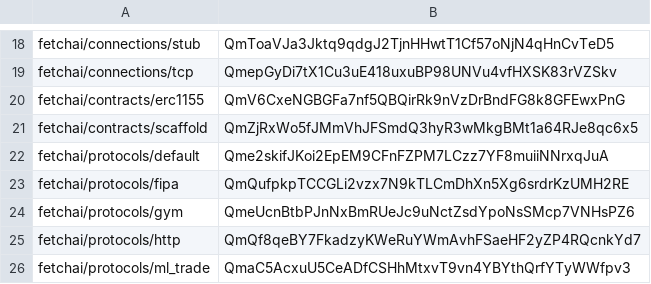
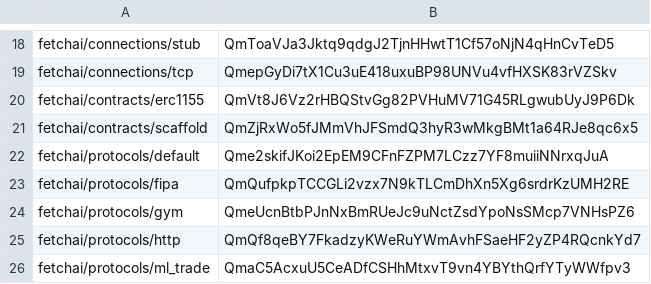
Before and after one commit to fetchai/agents-aea, a CSV file: packages/hashes.csv, drawn as a sheet; only a part is shown, gaps mark what is left out.

```diff
--- a/packages/hashes.csv
+++ b/packages/hashes.csv
@@ -19,3 +19,3 @@ fetchai/connections/stub,QmToaVJa3Jktq9qdgJ2TjnHHwtT1Cf57oNjN4qHnCvTeD5
 fetchai/connections/tcp,QmepGyDi7tX1Cu3uE418uxuBP98UNVu4vfHXSK83rVZSkv
-fetchai/contracts/erc1155,QmV6CxeNGBGFa7nf5QBQirRk9nVzDrBndFG8k8GFEwxPnG
+fetchai/contracts/erc1155,QmVt8J6Vz2rHBQStvGg82PVHuMV71G45RLgwubUyJ9P6Dk
 fetchai/contracts/scaffold,QmZjRxWo5fJMmVhJFSmdQ3hyR3wMkgBMt1a64RJe8qc6x5
```
Also changed, not shown: 2 other files.
